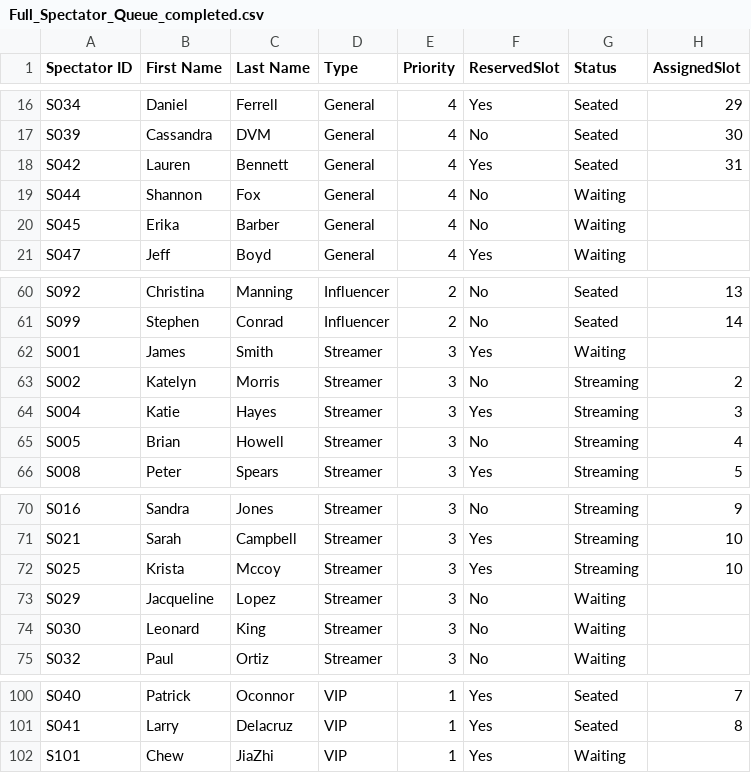
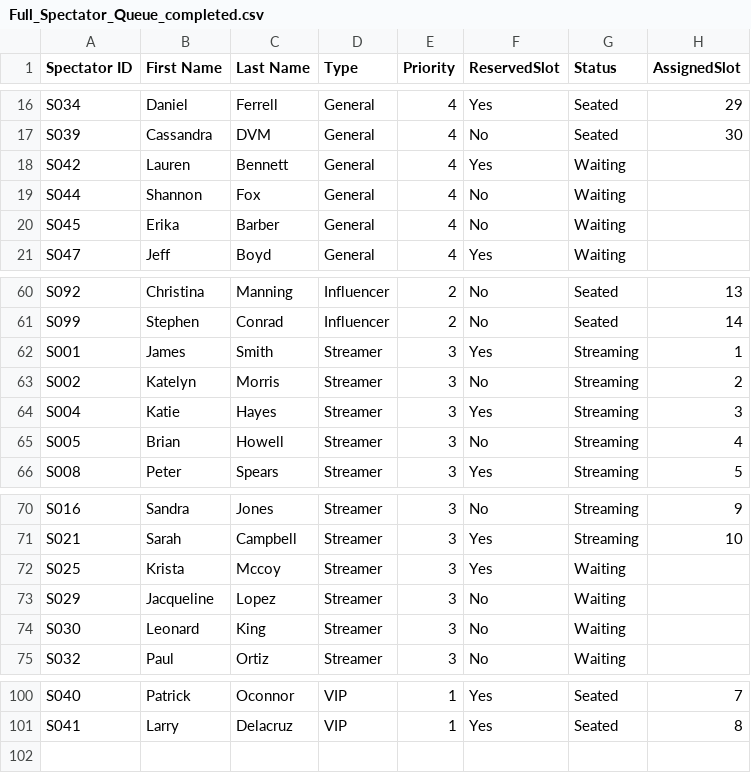
Before and after one commit to AkiAndrew/EsportTournament, a CSV file: Full_Spectator_Queue_completed.csv, drawn as a sheet; only a part is shown, gaps mark what is left out.

```diff
--- a/Full_Spectator_Queue_completed.csv
+++ b/Full_Spectator_Queue_completed.csv
@@ -17,3 +17,3 @@ S034,Daniel,Ferrell,General,4,Yes,Seated,29
 S039,Cassandra,DVM,General,4,No,Seated,30
-S042,Lauren,Bennett,General,4,Yes,Seated,31
+S042,Lauren,Bennett,General,4,Yes,Waiting,
 S044,Shannon,Fox,General,4,No,Waiting,
@@ -61,3 +61,3 @@ S092,Christina,Manning,Influencer,2,No,Seated,13
 S099,Stephen,Conrad,Influencer,2,No,Seated,14
-S001,James,Smith,Streamer,3,Yes,Waiting,
+S001,James,Smith,Streamer,3,Yes,Streaming,1
 S002,Katelyn,Morris,Streamer,3,No,Streaming,2
@@ -71,3 +71,3 @@ S016,Sandra,Jones,Streamer,3,No,Streaming,9
 S021,Sarah,Campbell,Streamer,3,Yes,Streaming,10
-S025,Krista,Mccoy,Streamer,3,Yes,Streaming,10
+S025,Krista,Mccoy,Streamer,3,Yes,Waiting,
 S029,Jacqueline,Lopez,Streamer,3,No,Waiting,
@@ -101,2 +101 @@ S040,Patrick,Oconnor,VIP,1,Yes,Seated,7
 S041,Larry,Delacruz,VIP,1,Yes,Seated,8
-S101,Chew,JiaZhi,VIP,1,Yes,Waiting,
```
Also changed, not shown: 1 other file.
